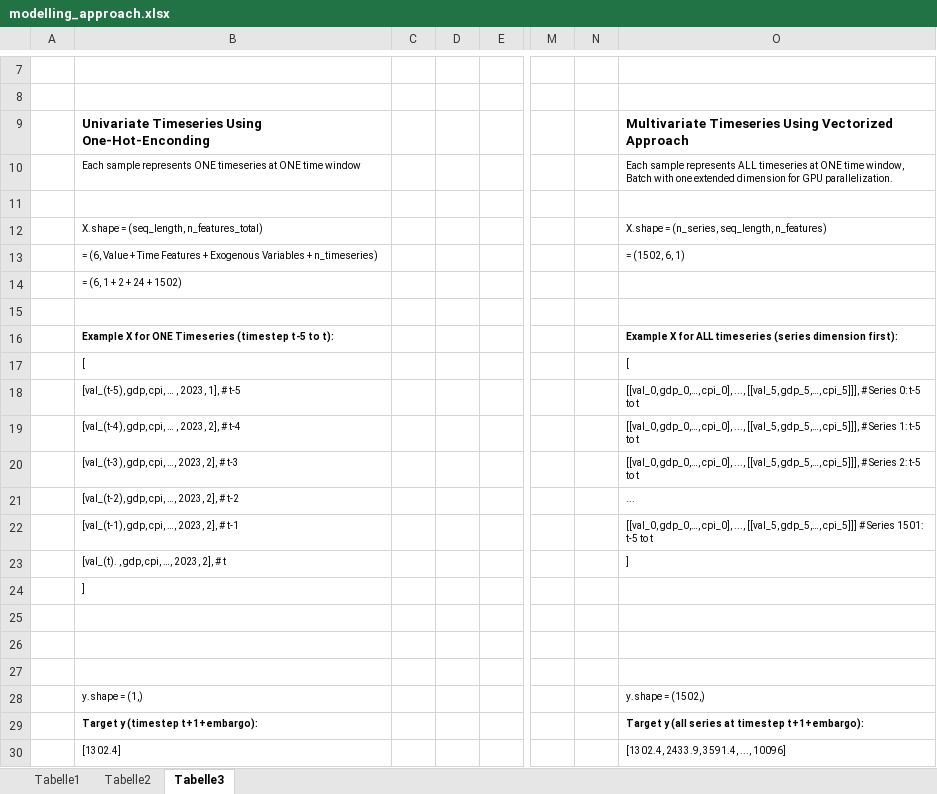
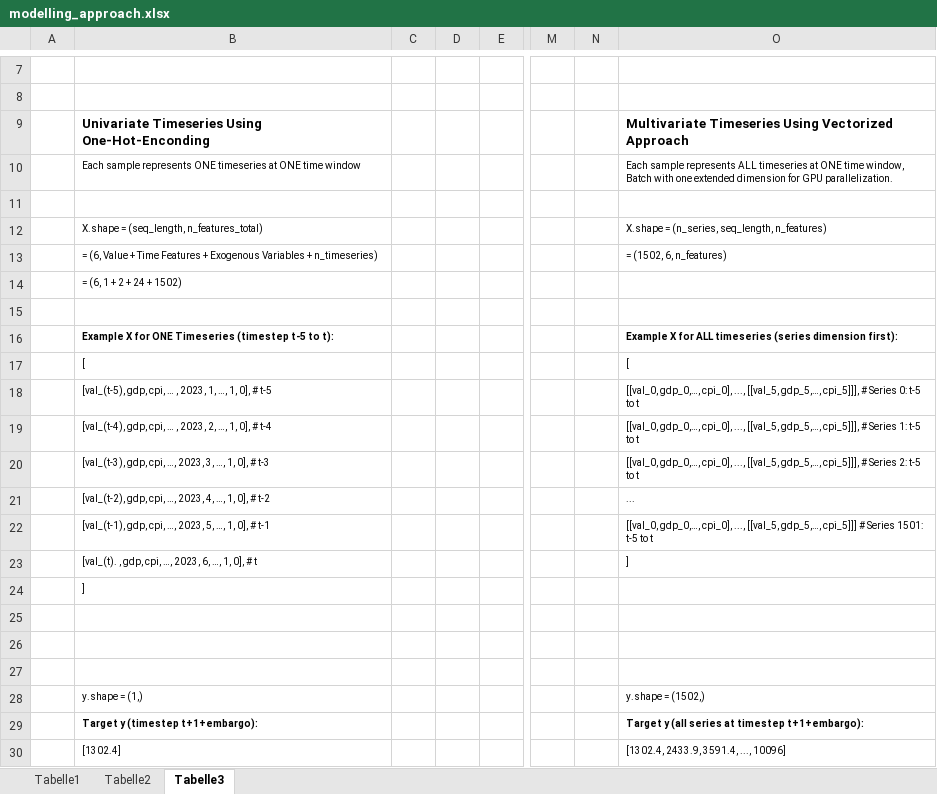
Before and after one commit to john2408/neural_networks_project_hdm, an Excel workbook: docs/modelling_approach.xlsx, sheet Tabelle3, drawn as a sheet; only a part is shown, gaps mark what is left out; values as stored, in another font and other column widths than the file's, no borders; the diff names each change by its address in the sheet, - before the commit and + after, or states it on an @@ line.

```diff
--- a/docs/modelling_approach.xlsx (sheet Tabelle3)
+++ b/docs/modelling_approach.xlsx (sheet Tabelle3)
-O13: = (1502, 6, 1)
+O13: = (1502, 6, n_features)
-B18: …, 2023, 1], # t-5
+B18: …, 2023, 1, …, 1, 0], # t-5
-B19: …, 2023, 2], # t-4
+B19: …, 2023, 2, …, 1, 0], # t-4
-B20: [val_(t-3), gdp, cpi, …, 2023, 2], # t-3
+B20: [val_(t-3), gdp, cpi, …, 2023, 3, …, 1, 0], # t-3
-B21: [val_(t-2), gdp, cpi, …, 2023, 2], # t-2
+B21: [val_(t-2), gdp, cpi, …, 2023, 4, …, 1, 0], # t-2
-B22: [val_(t-1), gdp, cpi, …, 2023, 2], # t-1
+B22: [val_(t-1), gdp, cpi, …, 2023, 5, …, 1, 0], # t-1
-B23: [val_(t). , gdp, cpi, …, 2023, 2], # t
+B23: [val_(t). , gdp, cpi, …, 2023, 6, …, 1, 0], # t
```
Also changed, not shown: 4 other files.
